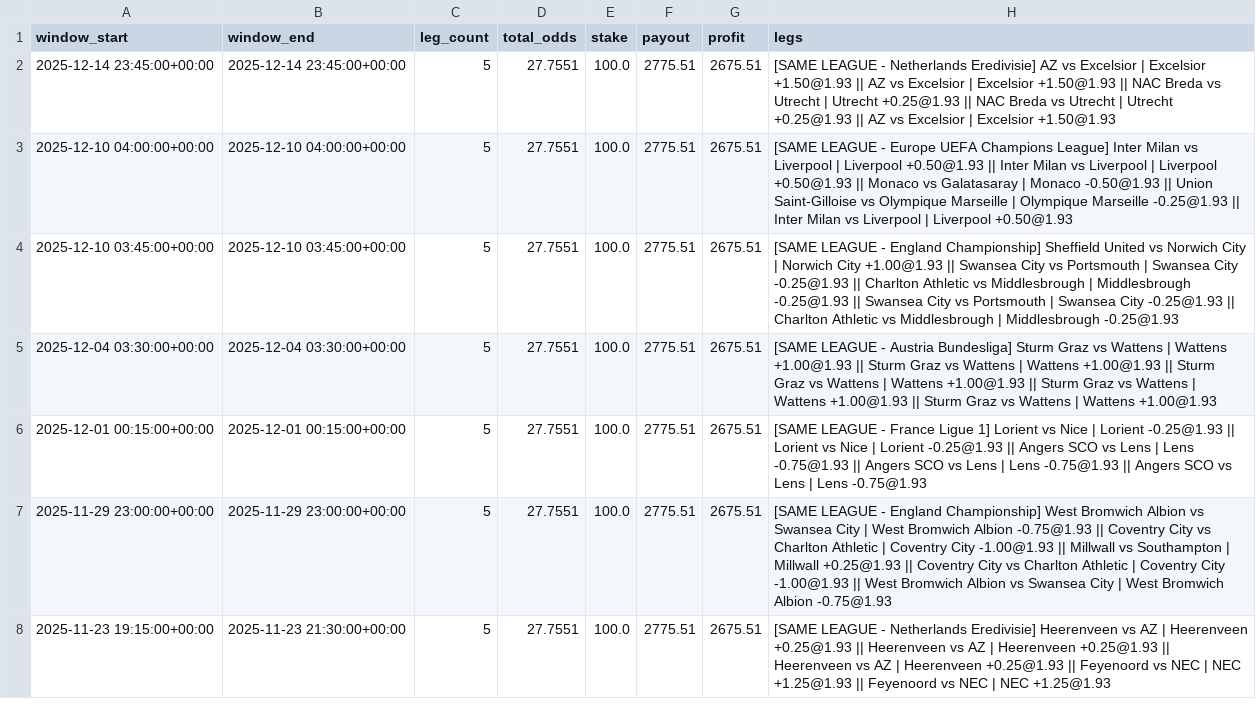
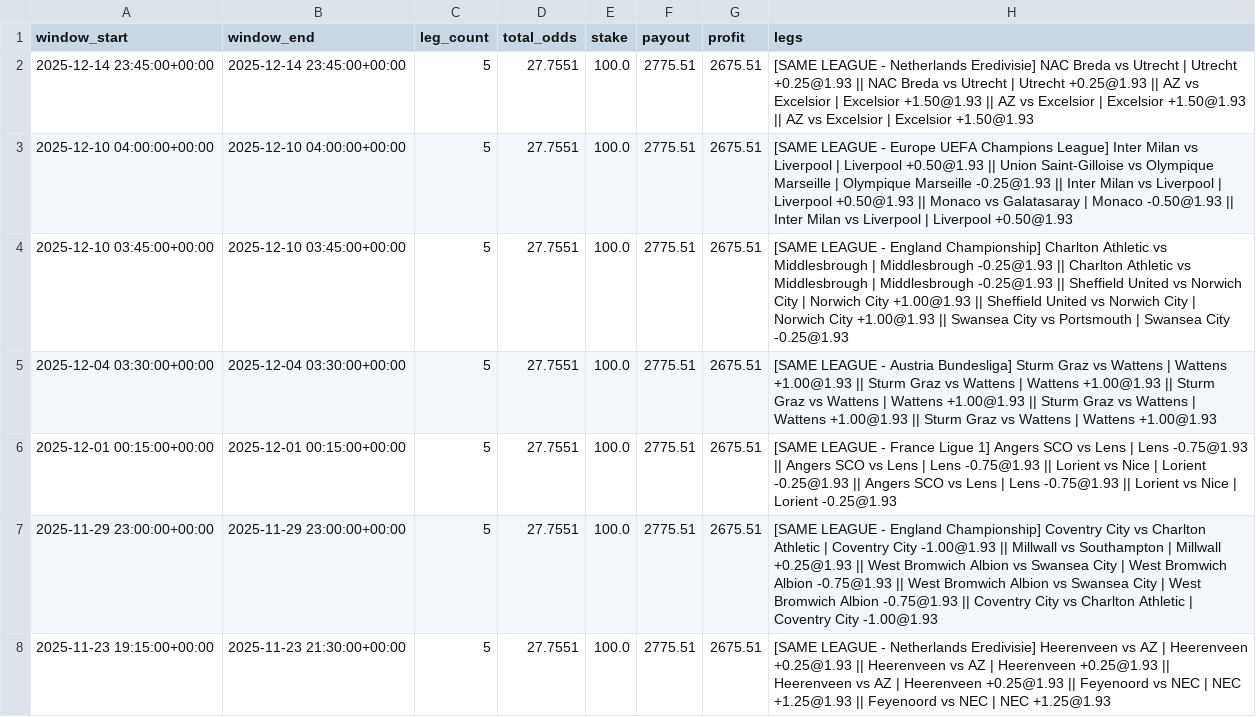
Before and after one commit to pythonchan8888/GBM, a CSV file: site/parlay_wins.csv, drawn as a sheet; only a part is shown; the diff covers the shown part only.

```diff
--- a/site/parlay_wins.csv
+++ b/site/parlay_wins.csv
@@ -1,8 +1,8 @@
 window_start,window_end,leg_count,total_odds,stake,payout,profit,legs
-2025-12-14 23:45:00+00:00,2025-12-14 23:45:00+00:00,5,27.7551,100.0,2775.51,2675.51,[SAME LEAGUE - Netherlands Eredivisie] AZ vs Excelsior | Excelsior +1.50@1.93 || AZ vs Excelsior | Excelsior +1.50@1.93 || NAC Breda vs Utrecht | Utrecht +0.25@1.93 || NAC Breda vs Utrecht | Utrecht +0.25@1.93 || AZ vs Excelsior | Excelsior +1.50@1.93
-2025-12-10 04:00:00+00:00,2025-12-10 04:00:00+00:00,5,27.7551,100.0,2775.51,2675.51,[SAME LEAGUE - Europe UEFA Champions League] Inter Milan vs Liverpool | Liverpool +0.50@1.93 || Inter Milan vs Liverpool | Liverpool +0.50@1.93 || Monaco vs Galatasaray | Monaco -0.50@1.93 || Union Saint-Gilloise vs Olympique Marseille | Olympique Marseille -0.25@1.93 || Inter Milan vs Liverpool | Liverpool +0.50@1.93
-2025-12-10 03:45:00+00:00,2025-12-10 03:45:00+00:00,5,27.7551,100.0,2775.51,2675.51,[SAME LEAGUE - England Championship] Sheffield United vs Norwich City | Norwich City +1.00@1.93 || Swansea City vs Portsmouth | Swansea City -0.25@1.93 || Charlton Athletic vs Middlesbrough | Middlesbrough -0.25@1.93 || Swansea City vs Portsmouth | Swansea City -0.25@1.93 || Charlton Athletic vs Middlesbrough | Middlesbrough -0.25@1.93
+2025-12-14 23:45:00+00:00,2025-12-14 23:45:00+00:00,5,27.7551,100.0,2775.51,2675.51,[SAME LEAGUE - Netherlands Eredivisie] NAC Breda vs Utrecht | Utrecht +0.25@1.93 || NAC Breda vs Utrecht | Utrecht +0.25@1.93 || AZ vs Excelsior | Excelsior +1.50@1.93 || AZ vs Excelsior | Excelsior +1.50@1.93 || AZ vs Excelsior | Excelsior +1.50@1.93
+2025-12-10 04:00:00+00:00,2025-12-10 04:00:00+00:00,5,27.7551,100.0,2775.51,2675.51,[SAME LEAGUE - Europe UEFA Champions League] Inter Milan vs Liverpool | Liverpool +0.50@1.93 || Union Saint-Gilloise vs Olympique Marseille | Olympique Marseille -0.25@1.93 || Inter Milan vs Liverpool | Liverpool +0.50@1.93 || Monaco vs Galatasaray | Monaco -0.50@1.93 || Inter Milan vs Liverpool | Liverpool +0.50@1.93
+2025-12-10 03:45:00+00:00,2025-12-10 03:45:00+00:00,5,27.7551,100.0,2775.51,2675.51,[SAME LEAGUE - England Championship] Charlton Athletic vs Middlesbrough | Middlesbrough -0.25@1.93 || Charlton Athletic vs Middlesbrough | Middlesbrough -0.25@1.93 || Sheffield United vs Norwich City | Norwich City +1.00@1.93 || Sheffield United vs Norwich City | Norwich City +1.00@1.93 || Swansea City vs Portsmouth | Swansea City -0.25@1.93
 2025-12-04 03:30:00+00:00,2025-12-04 03:30:00+00:00,5,27.7551,100.0,2775.51,2675.51,[SAME LEAGUE - Austria Bundesliga] Sturm Graz vs Wattens | Wattens +1.00@1.93 || Sturm Graz vs Wattens | Wattens +1.00@1.93 || Sturm Graz vs Wattens | Wattens +1.00@1.93 || Sturm Graz vs Wattens | Wattens +1.00@1.93 || Sturm Graz vs Wattens | Wattens +1.00@1.93
-2025-12-01 00:15:00+00:00,2025-12-01 00:15:00+00:00,5,27.7551,100.0,2775.51,2675.51,[SAME LEAGUE - France Ligue 1] Lorient vs Nice | Lorient -0.25@1.93 || Lorient vs Nice | Lorient -0.25@1.93 || Angers SCO vs Lens | Lens -0.75@1.93 || Angers SCO vs Lens | Lens -0.75@1.93 || Angers SCO vs Lens | Lens -0.75@1.93
-2025-11-29 23:00:00+00:00,2025-11-29 23:00:00+00:00,5,27.7551,100.0,2775.51,2675.51,[SAME LEAGUE - England Championship] West Bromwich Albion vs Swansea City | West Bromwich Albion -0.75@1.93 || Coventry City vs Charlton Athletic | Coventry City -1.00@1.93 || Millwall vs Southampton | Millwall +0.25@1.93 || Coventry City vs Charlton Athletic | Coventry City -1.00@1.93 || West Bromwich Albion vs Swansea City | West Bromwich Albion -0.75@1.93
+2025-12-01 00:15:00+00:00,2025-12-01 00:15:00+00:00,5,27.7551,100.0,2775.51,2675.51,[SAME LEAGUE - France Ligue 1] Angers SCO vs Lens | Lens -0.75@1.93 || Angers SCO vs Lens | Lens -0.75@1.93 || Lorient vs Nice | Lorient -0.25@1.93 || Angers SCO vs Lens | Lens -0.75@1.93 || Lorient vs Nice | Lorient -0.25@1.93
+2025-11-29 23:00:00+00:00,2025-11-29 23:00:00+00:00,5,27.7551,100.0,2775.51,2675.51,[SAME LEAGUE - England Championship] Coventry City vs Charlton Athletic | Coventry City -1.00@1.93 || Millwall vs Southampton | Millwall +0.25@1.93 || West Bromwich Albion vs Swansea City | West Bromwich Albion -0.75@1.93 || West Bromwich Albion vs Swansea City | West Bromwich Albion -0.75@1.93 || Coventry City vs Charlton Athletic | Coventry City -1.00@1.93
 2025-11-23 19:15:00+00:00,2025-11-23 21:30:00+00:00,5,27.7551,100.0,2775.51,2675.51,[SAME LEAGUE - Netherlands Eredivisie] Heerenveen vs AZ | Heerenveen +0.25@1.93 || Heerenveen vs AZ | Heerenveen +0.25@1.93 || Heerenveen vs AZ | Heerenveen +0.25@1.93 || Feyenoord vs NEC | NEC +1.25@1.93 || Feyenoord vs NEC | NEC +1.25@1.93
```
Also changed, not shown: 17 edited cells elsewhere in this file, site/latest_recommendations.csv, site/metrics.csv, 25 other files.
